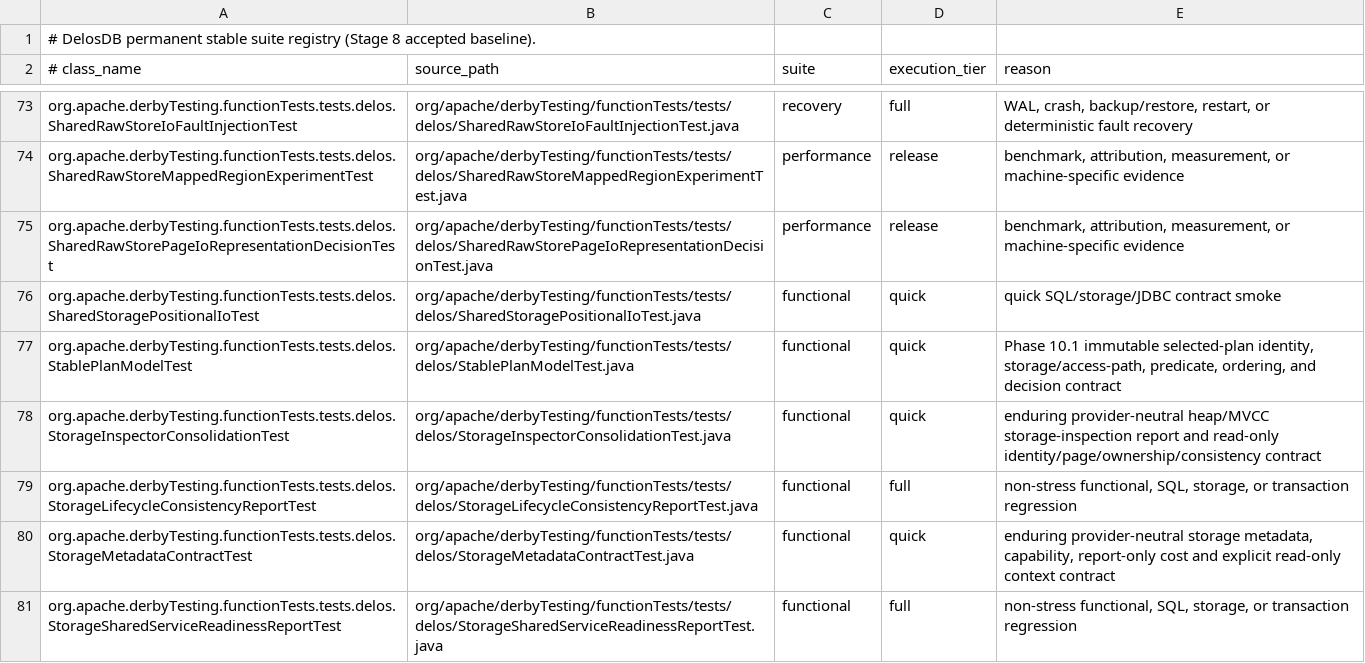
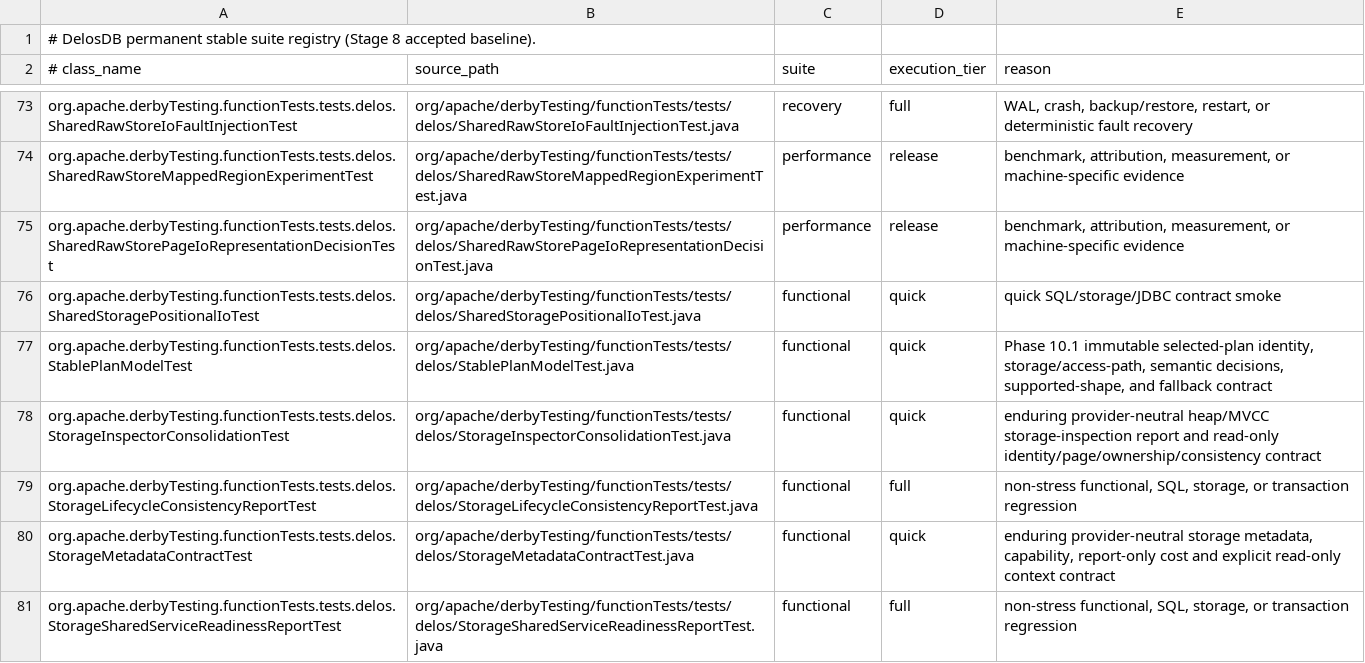
Before and after one commit to ggeorg/delosdb, a TSV file: gradle/testing/delos-test-suite-registry.tsv, drawn as a sheet; only a part is shown, gaps mark what is left out.

Commit message:
Close stable plan coverage and fallback semantics

```diff
--- a/gradle/testing/delos-test-suite-registry.tsv
+++ b/gradle/testing/delos-test-suite-registry.tsv
@@ -76,3 +76,3 @@ org.apache.derbyTesting.functionTests.tests.delos.SharedRawStorePageIoRepresenta
 org.apache.derbyTesting.functionTests.tests.delos.SharedStoragePositionalIoTest	org/apache/derbyTesting/functionTests/tests/delos/SharedStoragePositionalIoTest.java	functional	quick	quick SQL/storage/JDBC contract smoke
-org.apache.derbyTesting.functionTests.tests.delos.StablePlanModelTest	org/apache/derbyTesting/functionTests/tests/delos/StablePlanModelTest.java	functional	quick	Phase 10.1 immutable selected-plan identity, storage/access-path, predicate, ordering, and decision contract
+org.apache.derbyTesting.functionTests.tests.delos.StablePlanModelTest	org/apache/derbyTesting/functionTests/tests/delos/StablePlanModelTest.java	functional	quick	Phase 10.1 immutable selected-plan identity, storage/access-path, semantic decisions, supported-shape, and fallback contract
 org.apache.derbyTesting.functionTests.tests.delos.StorageInspectorConsolidationTest	org/apache/derbyTesting/functionTests/tests/delos/StorageInspectorConsolidationTest.java	functional	quick	enduring provider-neutral heap/MVCC storage-inspection report and read-only identity/page/ownership/consistency contract
```
Also changed, not shown: 4 other files.
